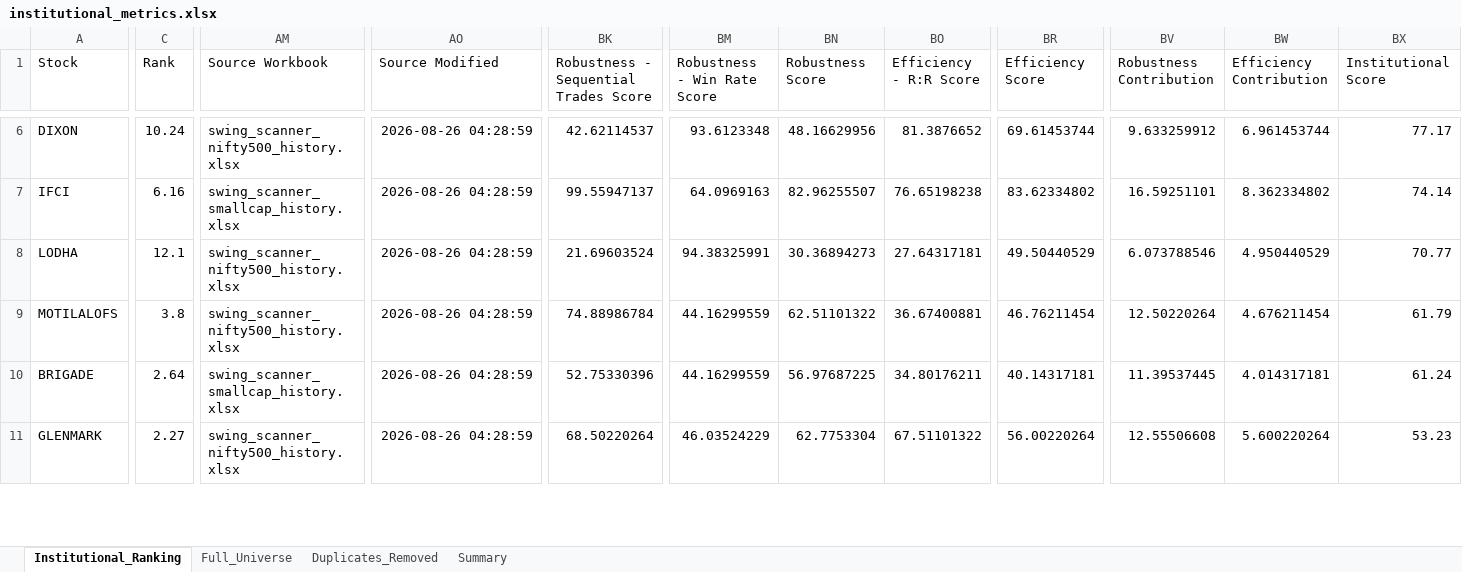
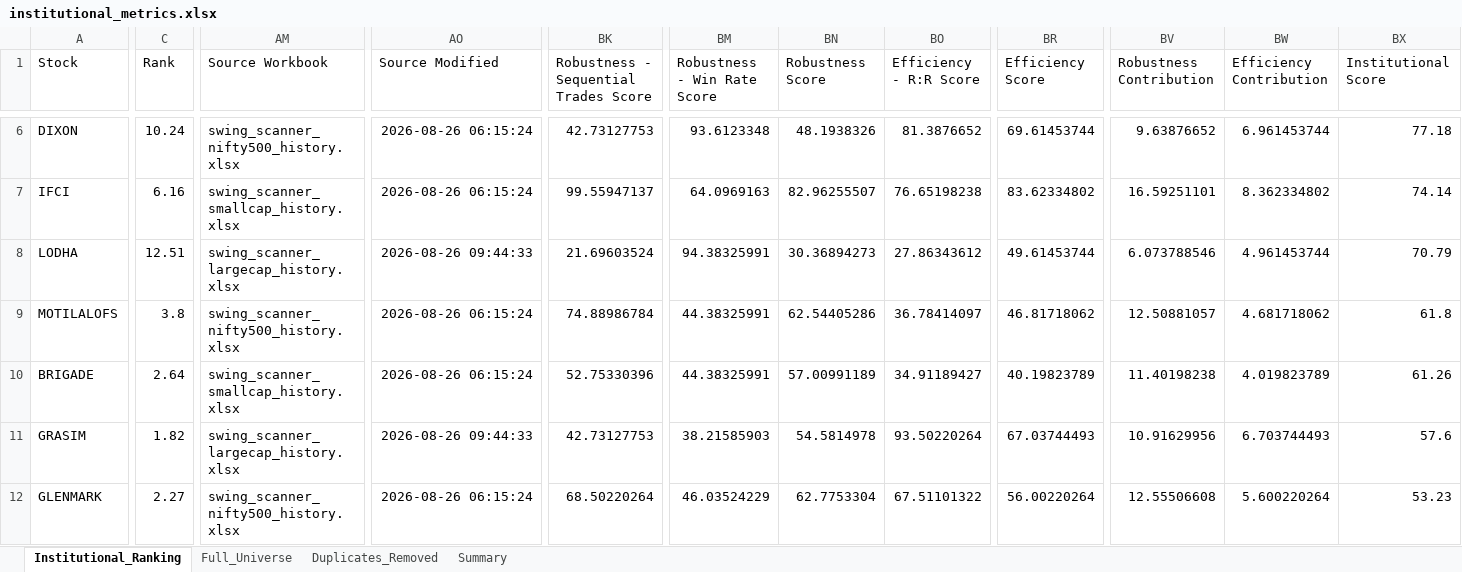
Before and after one commit to PavanSaiNekkala/Swing_Scanner_Latest, an Excel workbook: downloads/institutional_metrics/institutional_metrics.xlsx, sheet Institutional_Ranking, drawn as a sheet; only a part is shown, gaps mark what is left out; values as stored, in another font and other column widths than the file's, no borders; addresses are those after the commit; rows hold the shown columns only; the diff covers the shown part only; the diff names each change by its address in the sheet, - before the commit and + after, or states it on an @@ line.

```diff
--- a/downloads/institutional_metrics/institutional_metrics.xlsx (sheet Institutional_Ranking)
+++ b/downloads/institutional_metrics/institutional_metrics.xlsx (sheet Institutional_Ranking)
-AO6:AO7 (Source Modified): 2026-08-26 04:28:59
+AO6:AO7 (Source Modified): 2026-08-26 06:15:24
-BK6: 42.62114537
+BK6: 42.73127753
-BN6 (Robustness Score): 48.16629956
+BN6 (Robustness Score): 48.1938326
-BV6 (Robustness Contribution): 9.633259912
+BV6 (Robustness Contribution): 9.63876652
-BX6 (Institutional Score): 77.17
+BX6 (Institutional Score): 77.18
-C8 (Rank): 12.1
+C8 (Rank): 12.51
-AM8 (Source Workbook): swing_scanner_nifty500_history.xlsx
+AM8 (Source Workbook): swing_scanner_largecap_history.xlsx
-AO8 (Source Modified): 2026-08-26 04:28:59
+AO8 (Source Modified): 2026-08-26 09:44:33
-BO8 (Efficiency - R:R Score): 27.64317181
+BO8 (Efficiency - R:R Score): 27.86343612
-BR8 (Efficiency Score): 49.50440529
+BR8 (Efficiency Score): 49.61453744
-BW8 (Efficiency Contribution): 4.950440529
+BW8 (Efficiency Contribution): 4.961453744
-BX8 (Institutional Score): 70.77
+BX8 (Institutional Score): 70.79
-AO9:AO10 (Source Modified): 2026-08-26 04:28:59
+AO9:AO10 (Source Modified): 2026-08-26 06:15:24
-BM9:BM10 (Robustness - Win Rate Score): 44.16299559
+BM9:BM10 (Robustness - Win Rate Score): 44.38325991
-BN9 (Robustness Score): 62.51101322
+BN9 (Robustness Score): 62.54405286
-BO9 (Efficiency - R:R Score): 36.67400881
+BO9 (Efficiency - R:R Score): 36.78414097
-BR9 (Efficiency Score): 46.76211454
+BR9 (Efficiency Score): 46.81718062
-BV9 (Robustness Contribution): 12.50220264
+BV9 (Robustness Contribution): 12.50881057
-BW9 (Efficiency Contribution): 4.676211454
+BW9 (Efficiency Contribution): 4.681718062
-BX9 (Institutional Score): 61.79
+BX9 (Institutional Score): 61.8
-BN10 (Robustness Score): 56.97687225
+BN10 (Robustness Score): 57.00991189
-BO10 (Efficiency - R:R Score): 34.80176211
+BO10 (Efficiency - R:R Score): 34.91189427
-BR10 (Efficiency Score): 40.14317181
+BR10 (Efficiency Score): 40.19823789
-BV10 (Robustness Contribution): 11.39537445
+BV10 (Robustness Contribution): 11.40198238
-BW10 (Efficiency Contribution): 4.014317181
+BW10 (Efficiency Contribution): 4.019823789
-BX10 (Institutional Score): 61.24
+BX10 (Institutional Score): 61.26
+row 11: GRASIM | 1.82 | swing_scanner_largecap_history.xlsx | 2026-08-26 09:44:33 | 42.73127753 | 38.21585903 | 54.5814978 | 93.50220264 | 67.03744493 | 10.91629956 | 6.703744493 | 57.6
-AO12 (Source Modified): 2026-08-26 04:28:59
+AO12 (Source Modified): 2026-08-26 06:15:24
```
Also changed, not shown: 150 edited cells elsewhere in this sheet, sheet Duplicates_Removed, sheet Full_Universe, sheet Summary, 5 other files.
